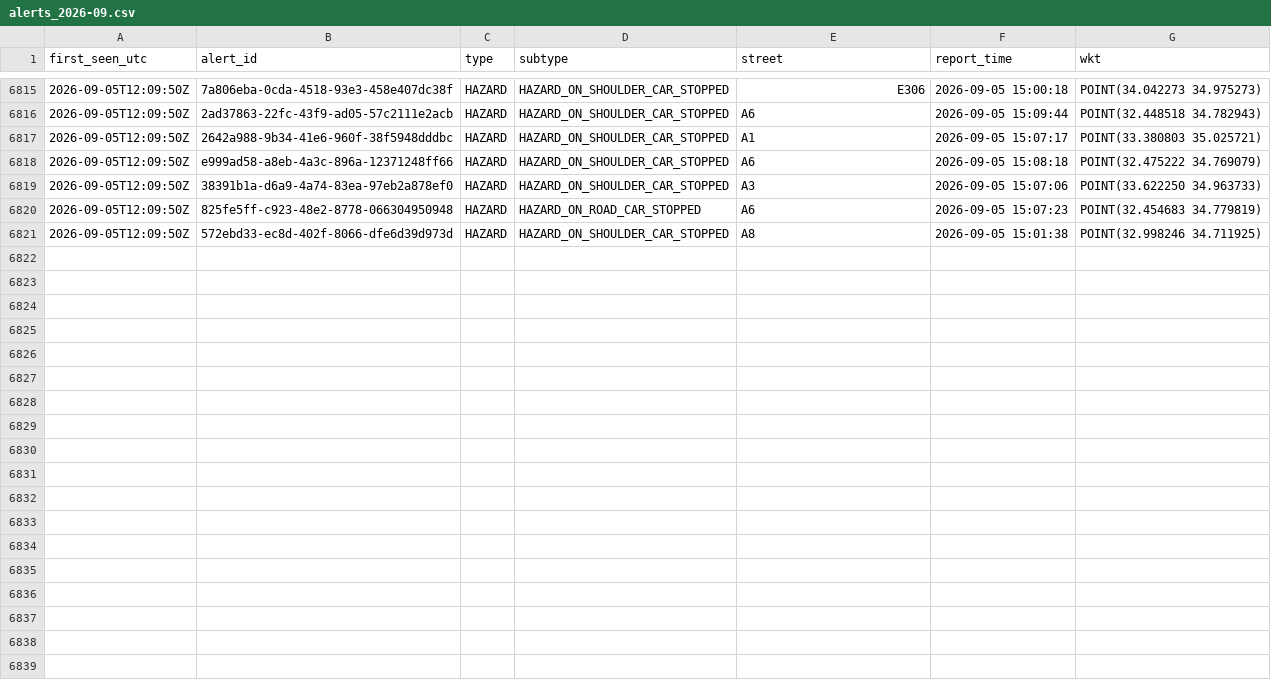
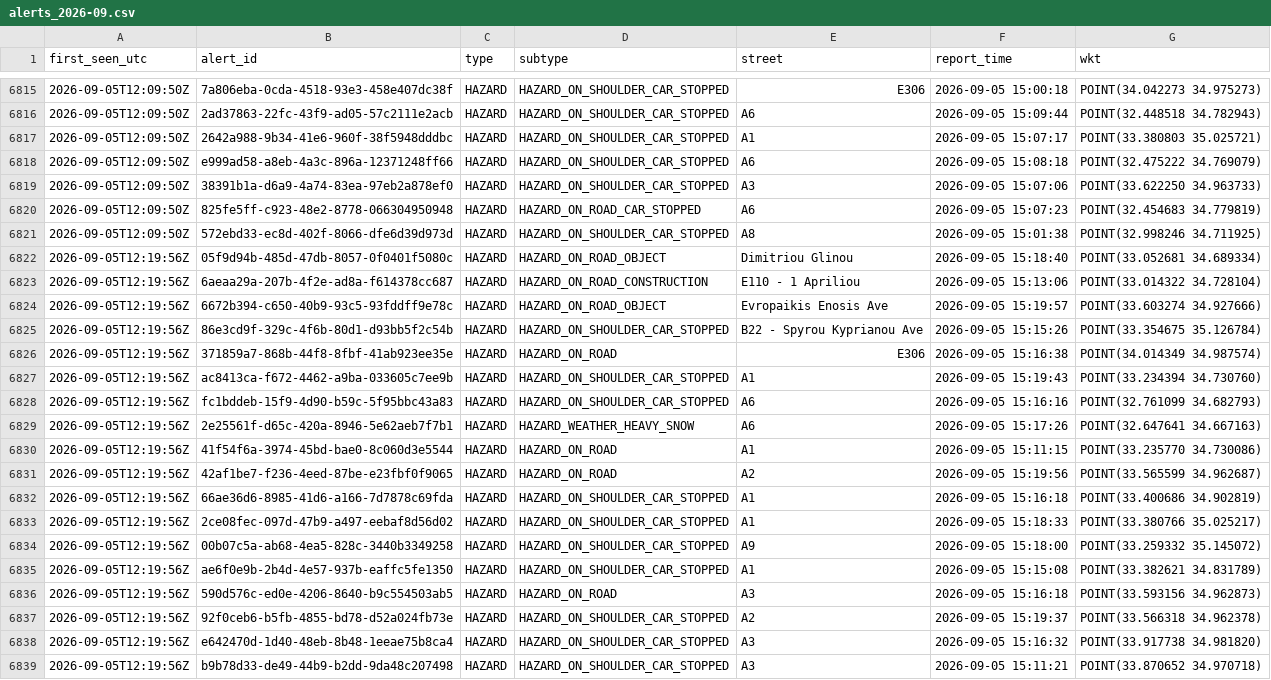
Before and after one commit to mezzarr/cyprus-traffic-log, a CSV file: data/alerts/alerts_2026-09.csv, drawn as a sheet; only a part is shown, gaps mark what is left out.

```diff
--- a/data/alerts/alerts_2026-09.csv
+++ b/data/alerts/alerts_2026-09.csv
@@ -6821 +6821,19 @@ first_seen_utc,alert_id,type,subtype,street,report_time,wkt
 2026-09-05T12:09:50Z,572ebd33-ec8d-402f-8066-dfe6d39d973d,HAZARD,HAZARD_ON_SHOULDER_CAR_STOPPED,A8,2026-09-05 15:01:38,POINT(32.998246 34.711925)
+2026-09-05T12:19:56Z,05f9d94b-485d-47db-8057-0f0401f5080c,HAZARD,HAZARD_ON_ROAD_OBJECT,Dimitriou Glinou,2026-09-05 15:18:40,POINT(33.052681 34.689334)
+2026-09-05T12:19:56Z,6aeaa29a-207b-4f2e-ad8a-f614378cc687,HAZARD,HAZARD_ON_ROAD_CONSTRUCTION,E110 - 1 Apriliou,2026-09-05 15:13:06,POINT(33.014322 34.728104)
+2026-09-05T12:19:56Z,6672b394-c650-40b9-93c5-93fddff9e78c,HAZARD,HAZARD_ON_ROAD_OBJECT,Evropaikis Enosis Ave,2026-09-05 15:19:57,POINT(33.603274 34.927666)
+2026-09-05T12:19:56Z,86e3cd9f-329c-4f6b-80d1-d93bb5f2c54b,HAZARD,HAZARD_ON_SHOULDER_CAR_STOPPED,B22 - Spyrou Kyprianou Ave,2026-09-05 15:15:26,POINT(33.354675 35.126784)
+2026-09-05T12:19:56Z,371859a7-868b-44f8-8fbf-41ab923ee35e,HAZARD,HAZARD_ON_ROAD,E306,2026-09-05 15:16:38,POINT(34.014349 34.987574)
+2026-09-05T12:19:56Z,ac8413ca-f672-4462-a9ba-033605c7ee9b,HAZARD,HAZARD_ON_SHOULDER_CAR_STOPPED,A1,2026-09-05 15:19:43,POINT(33.234394 34.730760)
+2026-09-05T12:19:56Z,fc1bddeb-15f9-4d90-b59c-5f95bbc43a83,HAZARD,HAZARD_ON_SHOULDER_CAR_STOPPED,A6,2026-09-05 15:16:16,POINT(32.761099 34.682793)
+2026-09-05T12:19:56Z,2e25561f-d65c-420a-8946-5e62aeb7f7b1,HAZARD,HAZARD_WEATHER_HEAVY_SNOW,A6,2026-09-05 15:17:26,POINT(32.647641 34.667163)
+2026-09-05T12:19:56Z,41f54f6a-3974-45bd-bae0-8c060d3e5544,HAZARD,HAZARD_ON_ROAD,A1,2026-09-05 15:11:15,POINT(33.235770 34.730086)
+2026-09-05T12:19:56Z,42af1be7-f236-4eed-87be-e23fbf0f9065,HAZARD,HAZARD_ON_ROAD,A2,2026-09-05 15:19:56,POINT(33.565599 34.962687)
+2026-09-05T12:19:56Z,66ae36d6-8985-41d6-a166-7d7878c69fda,HAZARD,HAZARD_ON_SHOULDER_CAR_STOPPED,A1,2026-09-05 15:16:18,POINT(33.400686 34.902819)
+2026-09-05T12:19:56Z,2ce08fec-097d-47b9-a497-eebaf8d56d02,HAZARD,HAZARD_ON_SHOULDER_CAR_STOPPED,A1,2026-09-05 15:18:33,POINT(33.380766 35.025217)
+2026-09-05T12:19:56Z,00b07c5a-ab68-4ea5-828c-3440b3349258,HAZARD,HAZARD_ON_SHOULDER_CAR_STOPPED,A9,2026-09-05 15:18:00,POINT(33.259332 35.145072)
+2026-09-05T12:19:56Z,ae6f0e9b-2b4d-4e57-937b-eaffc5fe1350,HAZARD,HAZARD_ON_SHOULDER_CAR_STOPPED,A1,2026-09-05 15:15:08,POINT(33.382621 34.831789)
+2026-09-05T12:19:56Z,590d576c-ed0e-4206-8640-b9c554503ab5,HAZARD,HAZARD_ON_ROAD,A3,2026-09-05 15:16:18,POINT(33.593156 34.962873)
+2026-09-05T12:19:56Z,92f0ceb6-b5fb-4855-bd78-d52a024fb73e,HAZARD,HAZARD_ON_SHOULDER_CAR_STOPPED,A2,2026-09-05 15:19:37,POINT(33.566318 34.962378)
+2026-09-05T12:19:56Z,e642470d-1d40-48eb-8b48-1eeae75b8ca4,HAZARD,HAZARD_ON_SHOULDER_CAR_STOPPED,A3,2026-09-05 15:16:32,POINT(33.917738 34.981820)
+2026-09-05T12:19:56Z,b9b78d33-de49-44b9-b2dd-9da48c207498,HAZARD,HAZARD_ON_SHOULDER_CAR_STOPPED,A3,2026-09-05 15:11:21,POINT(33.870652 34.970718)
```
